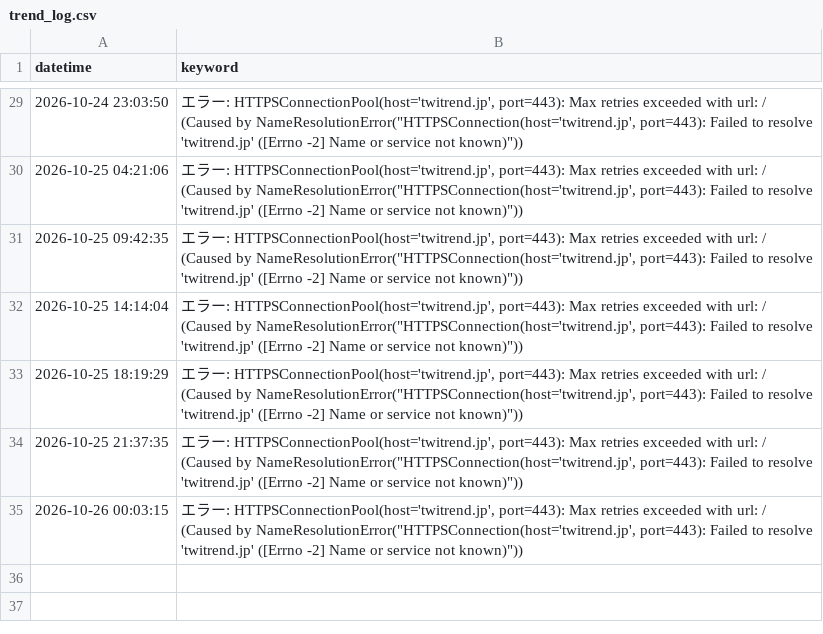
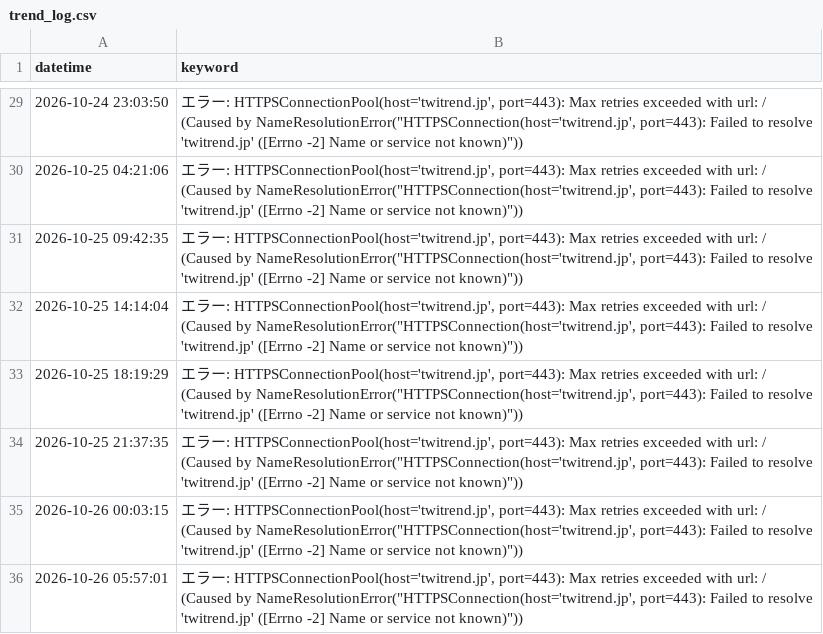
Before and after one commit to soutatu81/otamesi, a CSV file: trend_log.csv, drawn as a sheet; only a part is shown, gaps mark what is left out.

```diff
--- a/trend_log.csv
+++ b/trend_log.csv
@@ -35 +35,2 @@
 2026-10-26 00:03:15,"エラー: HTTPSConnectionPool(host='twitrend.jp', port=443): Max retries exceeded with url: / (Caused by NameResolutionError(""HTTPSConnection(host='twitrend.jp', port=443): Failed to resolve 'twitrend.jp' ([Errno -2] Name or service not known)""))"
+2026-10-26 05:57:01,"エラー: HTTPSConnectionPool(host='twitrend.jp', port=443): Max retries exceeded with url: / (Caused by NameResolutionError(""HTTPSConnection(host='twitrend.jp', port=443): Failed to resolve 'twitrend.jp' ([Errno -2] Name or service not known)""))"
```
